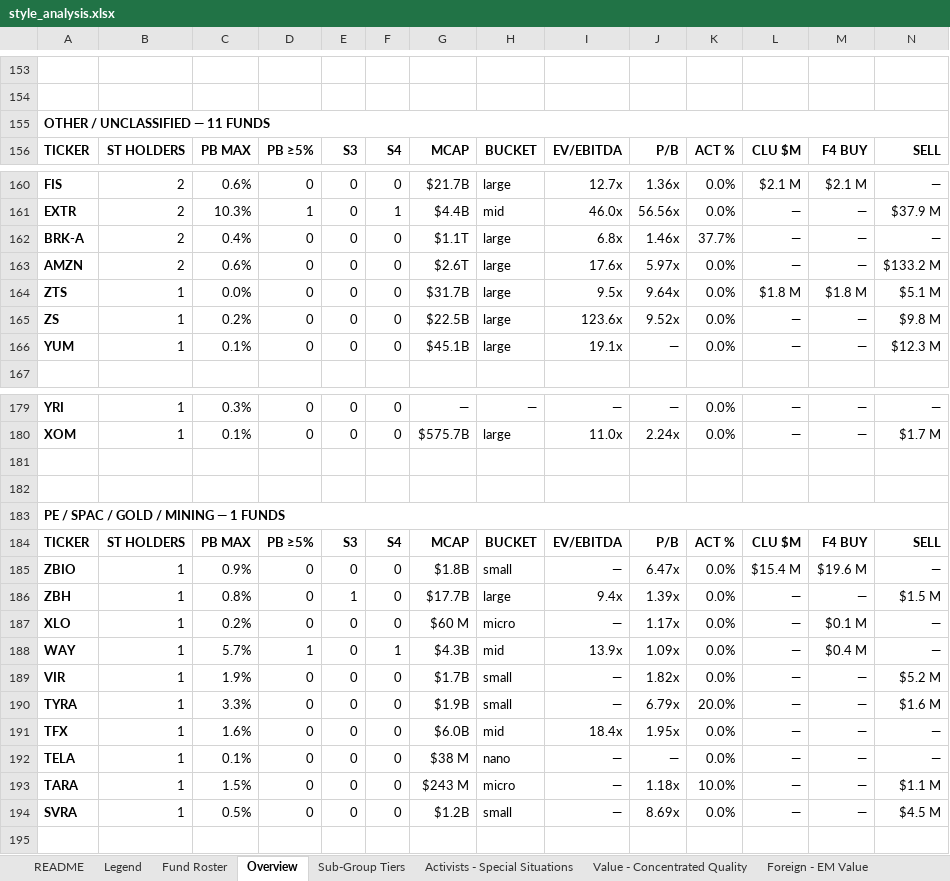
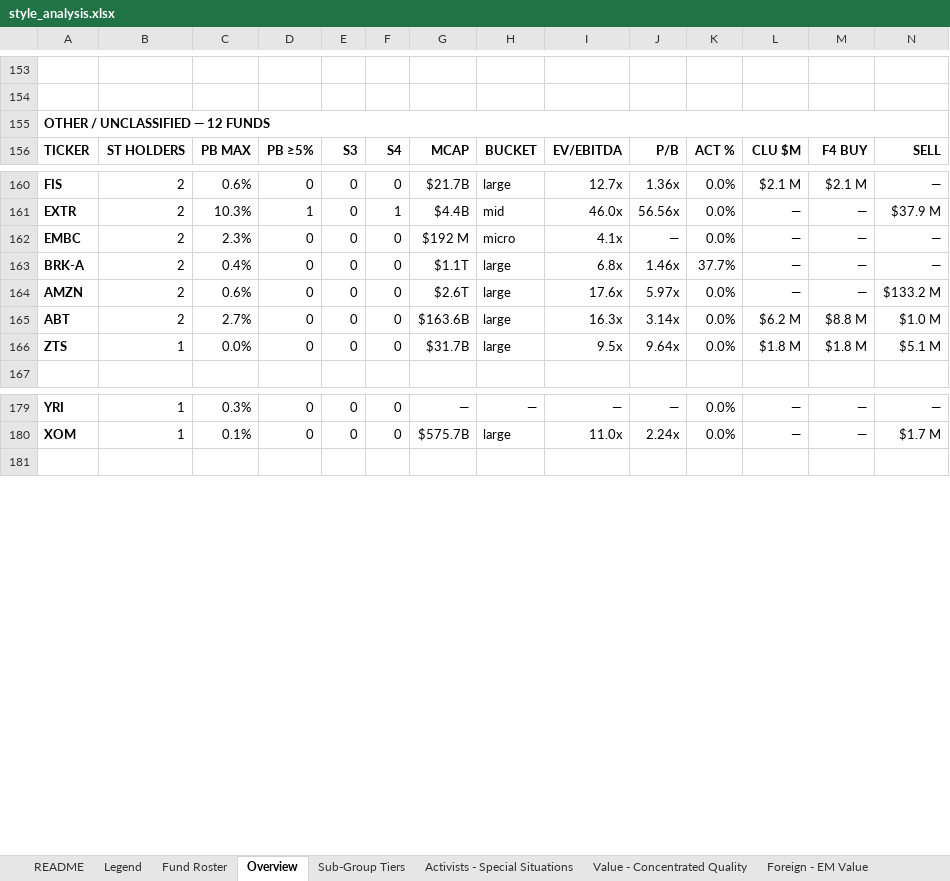
Before and after one commit to jupitersstring/cyclepapa, an Excel workbook: style_analysis.xlsx, sheet Overview, drawn as a sheet; only a part is shown, gaps mark what is left out; values as stored, in another font and other column widths than the file's, no borders; removed rows and columns are numbered as before the commit, all else as after; rows hold the shown columns only; the diff names each change by its address in the sheet, - before the commit and + after, or states it on an @@ line.

```diff
--- a/style_analysis.xlsx (sheet Overview)
+++ b/style_analysis.xlsx (sheet Overview)
-A155: OTHER / UNCLASSIFIED — 11 FUNDS
+A155: OTHER / UNCLASSIFIED — 12 FUNDS
+row 162: EMBC | 2 | 2.3% | 0 | 0 | 0 | $192 M | micro | 4.1x | — | 0.0% | — | — | —
+row 165: ABT | 2 | 2.7% | 0 | 0 | 0 | $163.6B | large | 16.3x | 3.14x | 0.0% | $6.2 M | $8.8 M | $1.0 M
-row 165: ZS | 1 | 0.2% | 0 | 0 | 0 | $22.5B | large | 123.6x | 9.52x | 0.0% | — | — | $9.8 M
-row 166: YUM | 1 | 0.1% | 0 | 0 | 0 | $45.1B | large | 19.1x | — | 0.0% | — | — | $12.3 M
-row 181: (empty)
-row 182: (empty)
-row 183: PE / SPAC / GOLD / MINING — 1 FUNDS
-row 184: TICKER | ST HOLDERS | PB MAX | PB ≥5% | S3 | S4 | MCAP | BUCKET | EV/EBITDA | P/B | ACT % | CLU $M | F4 BUY | SELL
-row 185: ZBIO | 1 | 0.9% | 0 | 0 | 0 | $1.8B | small | — | 6.47x | 0.0% | $15.4 M | $19.6 M | —
-row 186: ZBH | 1 | 0.8% | 0 | 1 | 0 | $17.7B | large | 9.4x | 1.39x | 0.0% | — | — | $1.5 M
-row 187: XLO | 1 | 0.2% | 0 | 0 | 0 | $60 M | micro | — | 1.17x | 0.0% | — | $0.1 M | —
-row 188: WAY | 1 | 5.7% | 1 | 0 | 1 | $4.3B | mid | 13.9x | 1.09x | 0.0% | — | $0.4 M | —
-row 189: VIR | 1 | 1.9% | 0 | 0 | 0 | $1.7B | small | — | 1.82x | 0.0% | — | — | $5.2 M
-row 190: TYRA | 1 | 3.3% | 0 | 0 | 0 | $1.9B | small | — | 6.79x | 20.0% | — | — | $1.6 M
-row 191: TFX | 1 | 1.6% | 0 | 0 | 0 | $6.0B | mid | 18.4x | 1.95x | 0.0% | — | — | —
-row 192: TELA | 1 | 0.1% | 0 | 0 | 0 | $38 M | nano | — | — | 0.0% | — | — | —
-row 193: TARA | 1 | 1.5% | 0 | 0 | 0 | $243 M | micro | — | 1.18x | 10.0% | — | — | $1.1 M
-row 194: SVRA | 1 | 0.5% | 0 | 0 | 0 | $1.2B | small | — | 8.69x | 0.0% | — | — | $4.5 M
```
Also changed, not shown: sheet Other - Unclassified, sheet Fund Roster, sheet Sub-Group Tiers, sheet README, other sheet tabs, people_monitor.xlsx, 7 other files.
